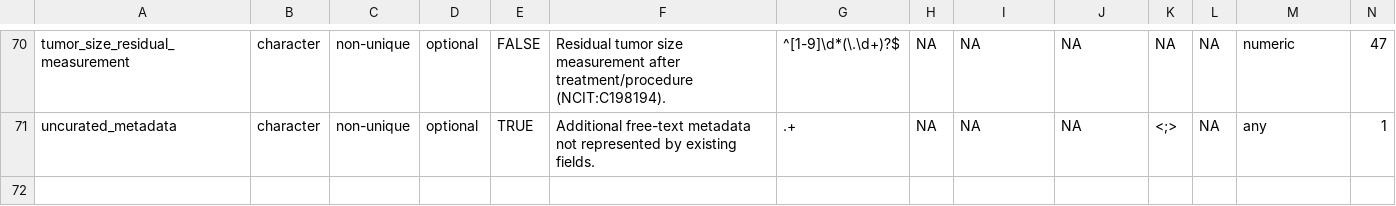
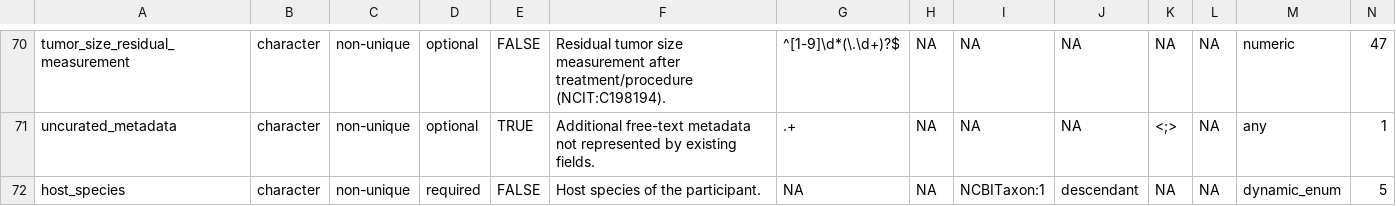
Before and after one commit to waldronlab/curatedMetagenomicDataCuration, a CSV file: inst/extdata/cMD_data_dictionary.csv, drawn as a sheet; only a part is shown, gaps mark what is left out; rows hold the shown columns only; the diff names each change by its address in the sheet, - before the commit and + after, or states it on an @@ line.

Commit message:
Add host_species to data dictionary

```diff
--- a/inst/extdata/cMD_data_dictionary.csv
+++ b/inst/extdata/cMD_data_dictionary.csv
+row 72: host_species | character | non-unique | required | FALSE | Host species of the participant. | NA | NA | NCBITaxon:1 | descendant | NA | NA | dynamic_enum | 5
```
